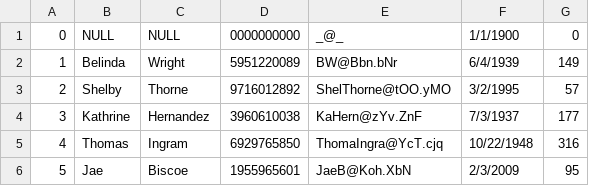
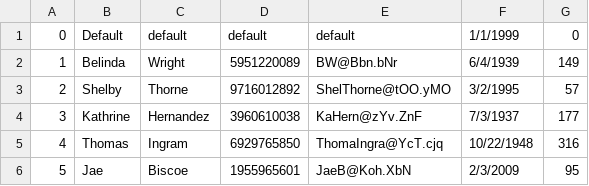
Before and after one commit to robert-f-eads/CSCE_315_Project_2, a CSV file: backendCreation/dbData/RewardsMembers.csv, drawn as a sheet; only a part is shown.

Commit message:
Updated table sequence files

```diff
--- a/backendCreation/dbData/RewardsMembers.csv
+++ b/backendCreation/dbData/RewardsMembers.csv
@@ -1,2 +1,2 @@
-0,NULL,NULL,0000000000,_@_,1/1/1900,0
+0,Default,default,default,default,1/1/1999,0
 1,Belinda,Wright,5951220089,BW@Bbn.bNr,6/4/1939,149
```
Also changed, not shown: 5 other files.
